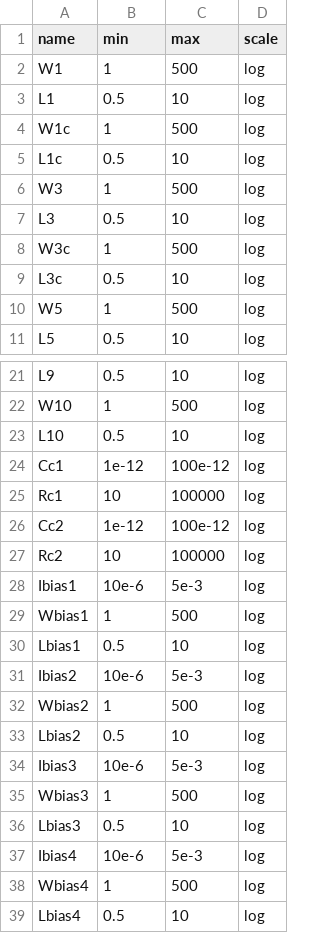
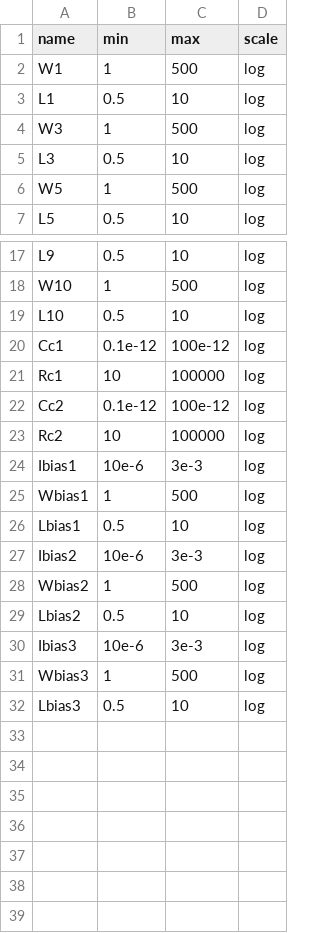
Before and after one commit to edonD/opamp, a CSV file: parameters.csv, drawn as a sheet; only a part is shown, gaps mark what is left out.

```diff
--- a/parameters.csv
+++ b/parameters.csv
@@ -3,8 +3,4 @@ W1,1,500,log
 L1,0.5,10,log
-W1c,1,500,log
-L1c,0.5,10,log
 W3,1,500,log
 L3,0.5,10,log
-W3c,1,500,log
-L3c,0.5,10,log
 W5,1,500,log
@@ -23,17 +19,14 @@ W10,1,500,log
 L10,0.5,10,log
-Cc1,1e-12,100e-12,log
+Cc1,0.1e-12,100e-12,log
 Rc1,10,100000,log
-Cc2,1e-12,100e-12,log
+Cc2,0.1e-12,100e-12,log
 Rc2,10,100000,log
-Ibias1,10e-6,5e-3,log
+Ibias1,10e-6,3e-3,log
 Wbias1,1,500,log
 Lbias1,0.5,10,log
-Ibias2,10e-6,5e-3,log
+Ibias2,10e-6,3e-3,log
 Wbias2,1,500,log
 Lbias2,0.5,10,log
-Ibias3,10e-6,5e-3,log
+Ibias3,10e-6,3e-3,log
 Wbias3,1,500,log
 Lbias3,0.5,10,log
-Ibias4,10e-6,5e-3,log
-Wbias4,1,500,log
-Lbias4,0.5,10,log
```
Also changed, not shown: results.tsv, 1 other file.
